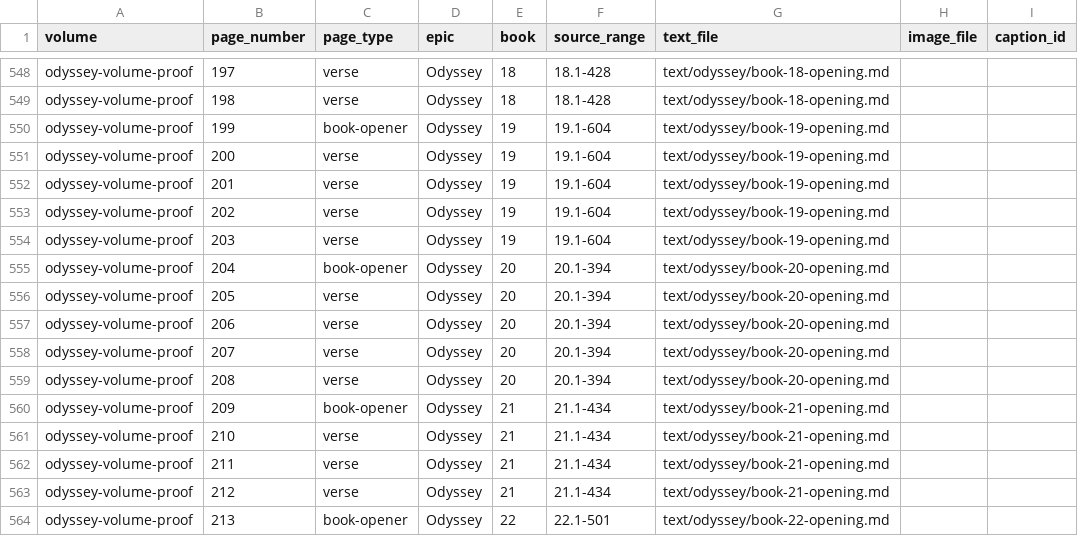
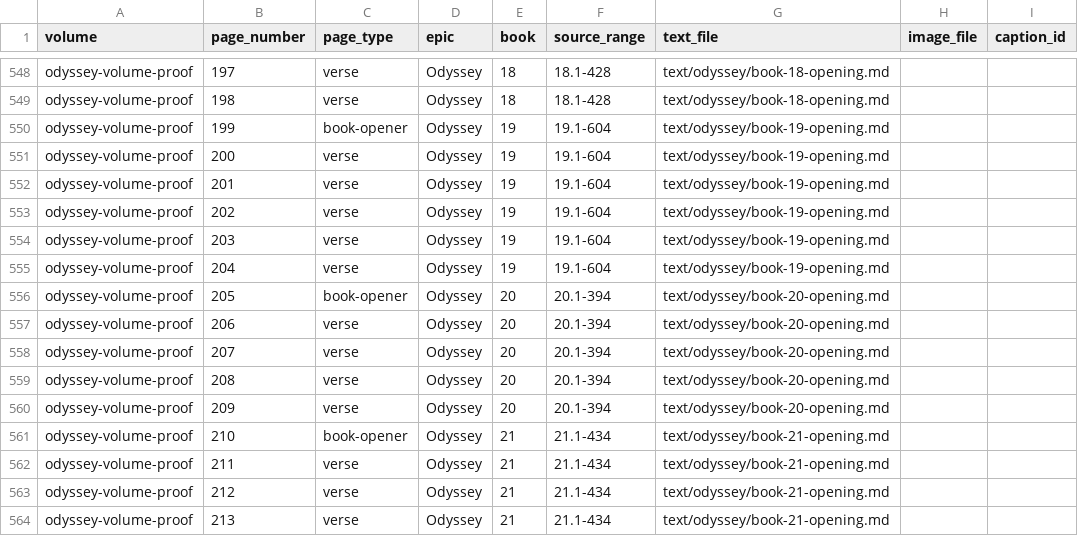
Before and after one commit to CastaliaInstitute/inq-homer-blake, a CSV file: design/architecture-page-map.csv, drawn as a sheet; only a part is shown, gaps mark what is left out; the diff covers the shown part only; the diff names each change by its address in the sheet, - before the commit and + after, or states it on an @@ line.

Commit message:
restore omitted Odyssey Book 19 passage

```diff
--- a/design/architecture-page-map.csv
+++ b/design/architecture-page-map.csv
-C555 (page_type): book-opener
+C555 (page_type): verse
-E555 (book): 20
+E555 (book): 19
-F555 (source_range): 20.1-394
+F555 (source_range): 19.1-604
-G555 (text_file): text/odyssey/book-20-opening.md
+G555 (text_file): text/odyssey/book-19-opening.md
-C556 (page_type): verse
+C556 (page_type): book-opener
-C560 (page_type): book-opener
+C560 (page_type): verse
-E560 (book): 21
+E560 (book): 20
-F560 (source_range): 21.1-434
+F560 (source_range): 20.1-394
-G560 (text_file): text/odyssey/book-21-opening.md
+G560 (text_file): text/odyssey/book-20-opening.md
-C561 (page_type): verse
+C561 (page_type): book-opener
-C564 (page_type): book-opener
+C564 (page_type): verse
-E564 (book): 22
+E564 (book): 21
-F564 (source_range): 22.1-501
+F564 (source_range): 21.1-434
-G564 (text_file): text/odyssey/book-22-opening.md
+G564 (text_file): text/odyssey/book-21-opening.md
```
Also changed, not shown: 1 added row and 31 edited cells elsewhere in this file, design/volume-proof-book-starts.csv, 17 other files.
